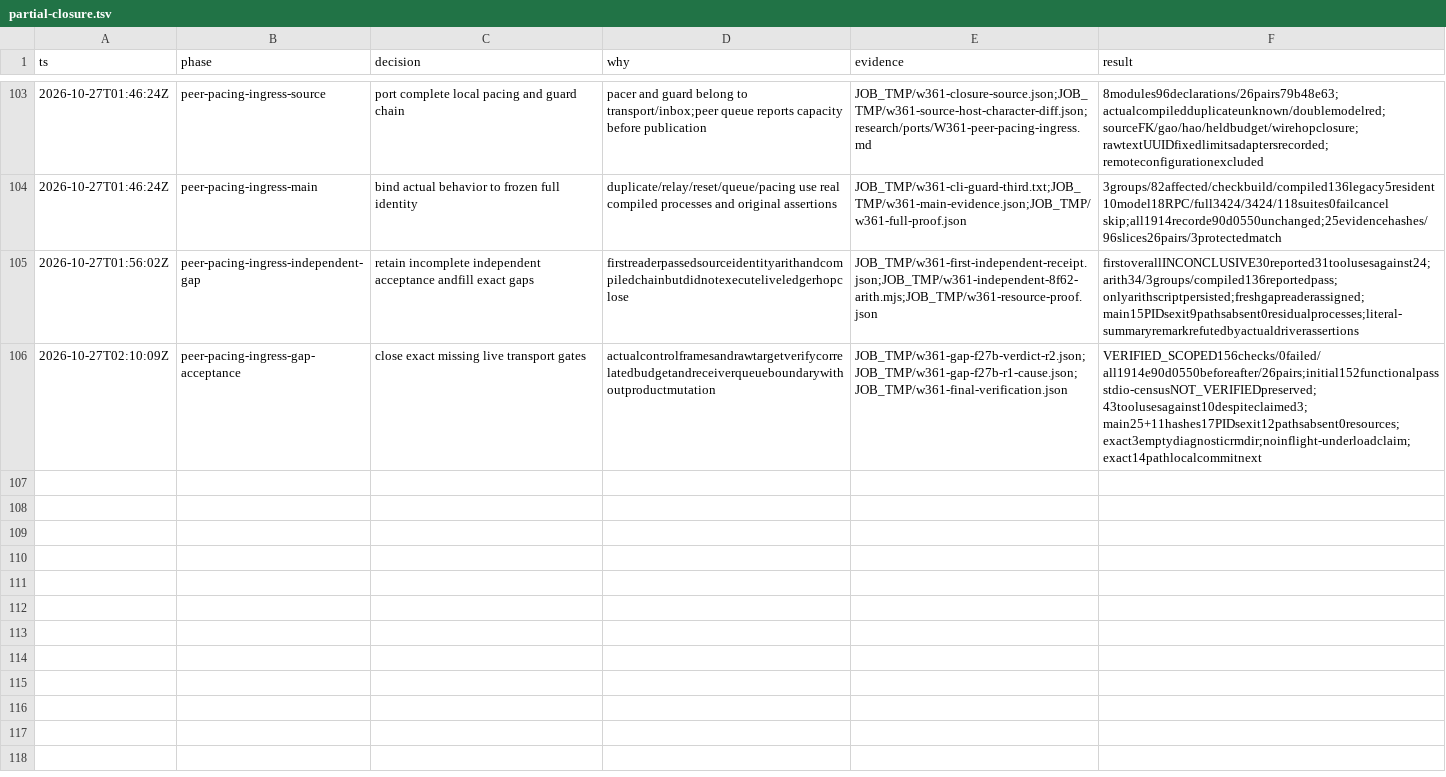
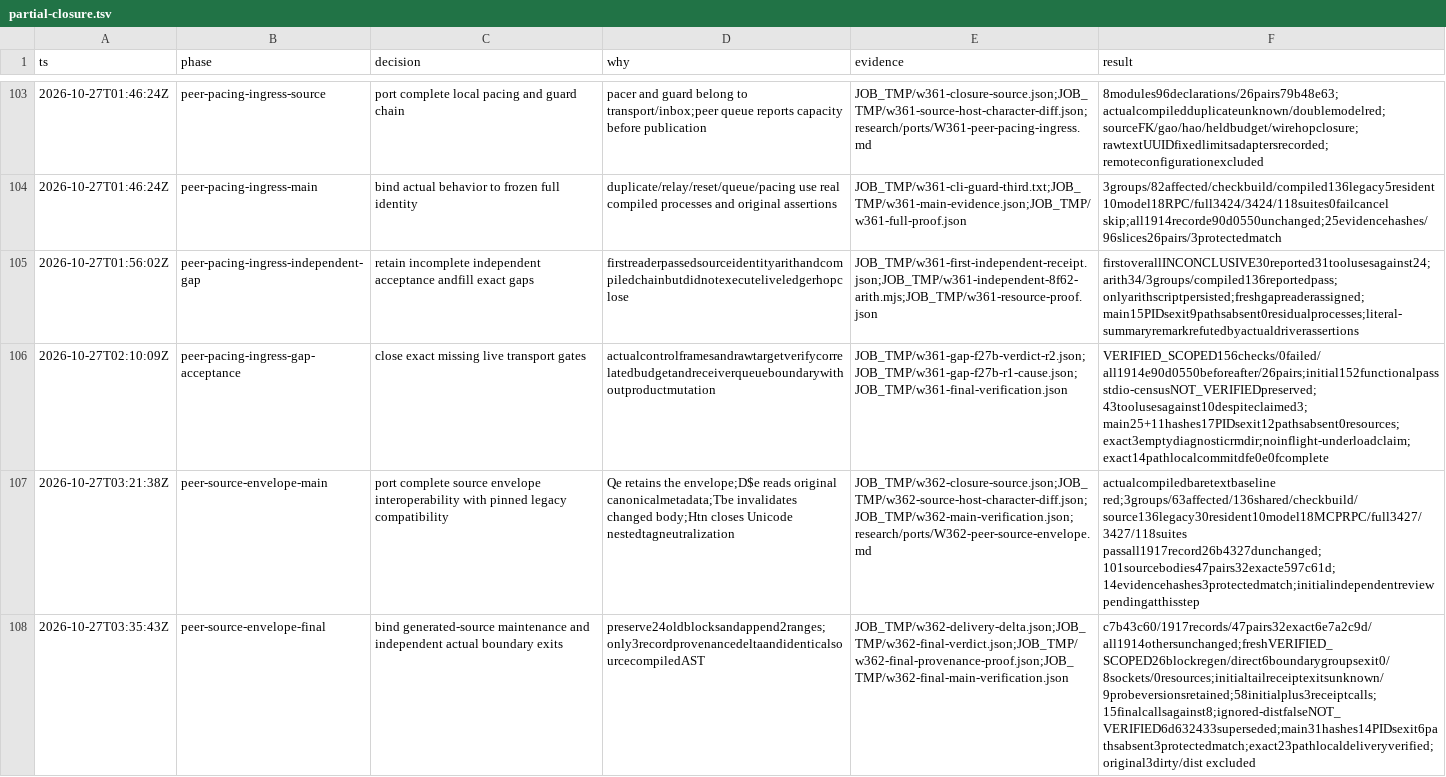
Before and after one commit to smf3kt/Litcode, a TSV file: .audit/partial-closure.tsv, drawn as a sheet; only a part is shown, gaps mark what is left out; the diff names each change by its address in the sheet, - before the commit and + after, or states it on an @@ line.

Commit message:
Port canonical local peer message envelopes
Carry source encoding, canonical parsing and Unicode tag neutralization through
peer send, held approval, admission, queued model input and durable origins.
Pin the source variant for fresh sessions while preserving original raw mode.
Keep the copied-source plan and block ledger reproducible.

Validated with three new groups, 63 affected and 136 shared tests, compiled
source and raw CLI chains, resident forks, and the full 3427-test suite.
Final independent checks bind the provenance-only delta, six compiled socket
boundary groups and cleanup to the delivery identity.

```diff
--- a/.audit/partial-closure.tsv
+++ b/.audit/partial-closure.tsv
-F106 (result): VERIFIED_SCOPED156checks/0failed/all1914e90d0550beforeafter/26pairs;initial152functionalpassstdio-censusNOT_VERIFIEDpreserved;43toolusesagainst10despiteclaimed3;main25+11hashes17PIDsexit12pathsabsent0resources;exact3emptydiagnosticrmdir;noinflight-underloadclaim;exact14pathlocalcommitnext
+F106 (result): VERIFIED_SCOPED156checks/0failed/all1914e90d0550beforeafter/26pairs;initial152functionalpassstdio-censusNOT_VERIFIEDpreserved;43toolusesagainst10despiteclaimed3;main25+11hashes17PIDsexit12pathsabsent0resources;exact3emptydiagnosticrmdir;noinflight-underloadclaim;exact14pathlocalcommitdfe0e0fcomplete
+row 107: 2026-10-27T03:21:38Z | peer-source-envelope-main | port complete source envelope interoperability with pinned legacy compatibility | Qe retains the envelope;D$e reads original canonicalmetadata;Tbe invalidates changed body;Htn closes Unicode nestedtagneutralization | JOB_TMP/w362-closure-source.json;JOB_TMP/w362-source-host-character-diff.json;JOB_TMP/w362-main-verification.json;research/ports/W362-peer-source-envelope.md | actualcompiledbaretextbaseline red;3groups/63affected/136shared/checkbuild/source136legacy30resident10model18MCPRPC/full3427/3427/118suites passall1917record26b4327dunchanged;101sourcebodies47pairs32exacte597c61d;14evidencehashes3protectedmatch;initialindependentreviewpendingatthisstep
+row 108: 2026-10-27T03:35:43Z | peer-source-envelope-final | bind generated-source maintenance and independent actual boundary exits | preserve24oldblocksandappend2ranges;only3recordprovenancedeltaandidenticalsourcecompiledAST | JOB_TMP/w362-delivery-delta.json;JOB_TMP/w362-final-verdict.json;JOB_TMP/w362-final-provenance-proof.json;JOB_TMP/w362-final-main-verification.json | c7b43c60/1917records/47pairs32exact6e7a2c9d/all1914othersunchanged;freshVERIFIED_SCOPED26blockregen/direct6boundarygroupsexit0/8sockets/0resources;initialtailreceiptexitsunknown/9probeversionsretained;58initialplus3receiptcalls;15finalcallsagainst8;ignored-distfalseNOT_VERIFIED6d632433superseded;main31hashes14PIDsexit6pathsabsent3protectedmatch;exact23pathlocaldeliveryverified;original3dirty/dist excluded
```
Also changed, not shown: 22 other files.
